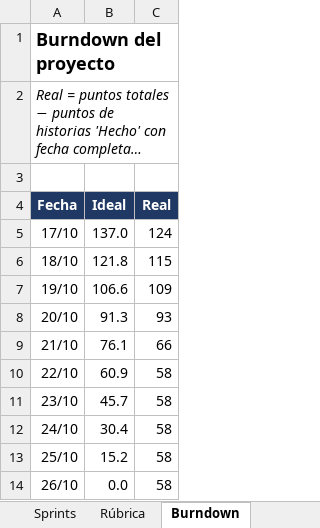
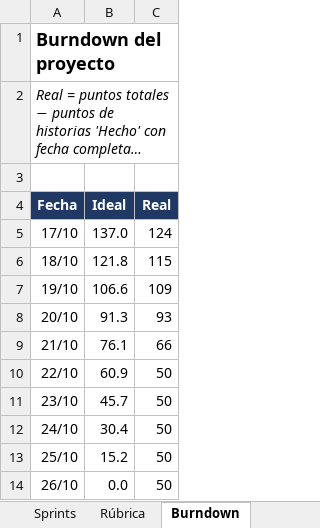
Before and after one commit to JohaGutierrez11/sistema-entradas-deportivas, an Excel workbook: docs/gestion/Plan_Sprints_Complexivo.xlsx, sheet Burndown, drawn as a sheet; long unchanged cells end in …; values as stored, in another font and other column widths than the file's, no borders; charts and pictures not drawn; the diff names each change by its address in the sheet, - before the commit and + after, or states it on an @@ line.

```diff
--- a/docs/gestion/Plan_Sprints_Complexivo.xlsx (sheet Burndown)
+++ b/docs/gestion/Plan_Sprints_Complexivo.xlsx (sheet Burndown)
-C10:C14 (Real): 58
+C10:C14 (Real): 50
```
Also changed, not shown: sheet Product Backlog, sheet Sprints, sheet Resumen, charts or pictures, 1 other file.
